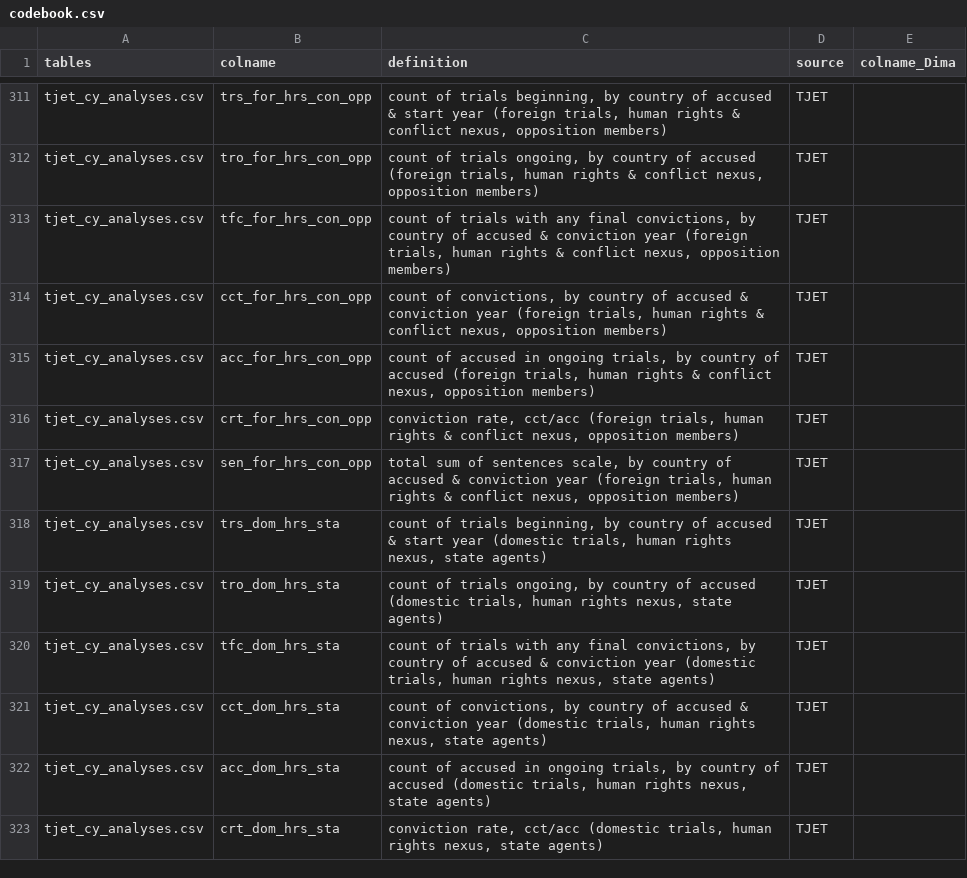
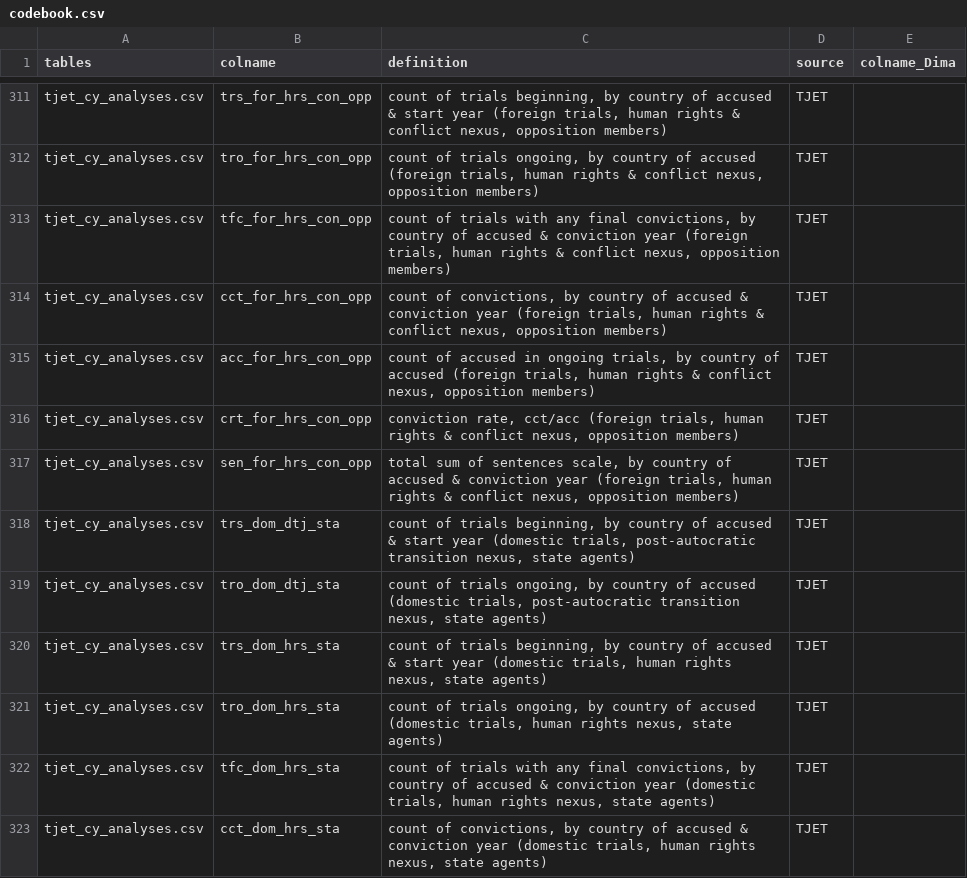
Before and after one commit to tjetdata/tjet-db, a CSV file: data/codebook.csv, drawn as a sheet; only a part is shown, gaps mark what is left out; the shorter side is filled out with more unchanged rows; the diff names each change by its address in the sheet, - before the commit and + after, or states it on an @@ line.

Commit message:
added additional trials measures

```diff
--- a/data/codebook.csv
+++ b/data/codebook.csv
+row 318: tjet_cy_analyses.csv | trs_dom_dtj_sta | count of trials beginning, by country of accused & start year (domestic trials, post-autocratic transition nexus, state agents) | TJET
+row 319: tjet_cy_analyses.csv | tro_dom_dtj_sta | count of trials ongoing, by country of accused (domestic trials, post-autocratic transition nexus, state agents) | TJET
```
Also changed, not shown: 1 other file.
